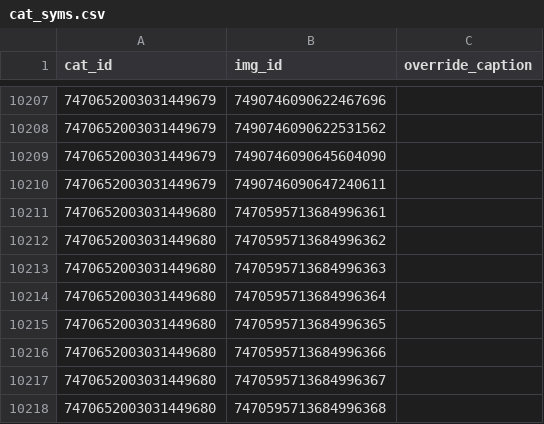
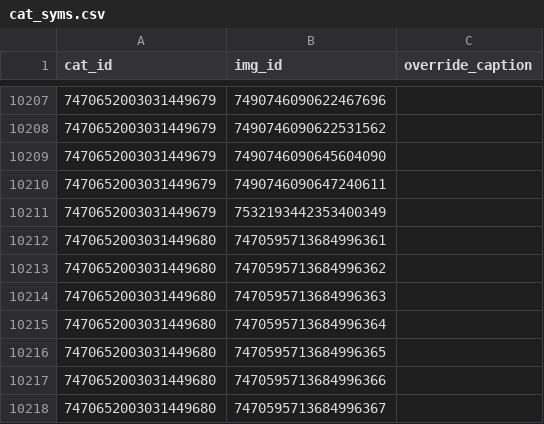
Before and after one commit to goldstargloww/aacil, a CSV file: site/database/cat_syms.csv, drawn as a sheet; only a part is shown, gaps mark what is left out; the shorter side is filled out with more unchanged rows; the diff names each change by its address in the sheet, - before the commit and + after, or states it on an @@ line.

```diff
--- a/site/database/cat_syms.csv
+++ b/site/database/cat_syms.csv
+row 10211: 7470652003031449679 | 7532193442353400349
```
Also changed, not shown: site/database/sym_artists.csv, 4 other files.
